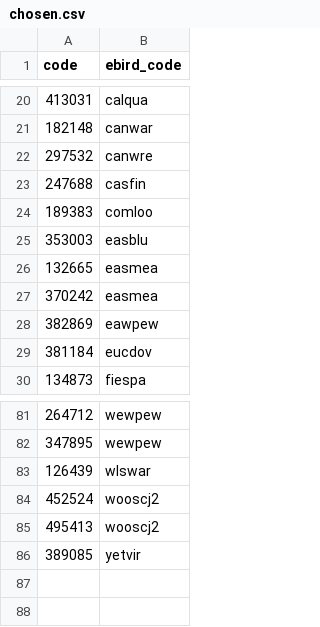
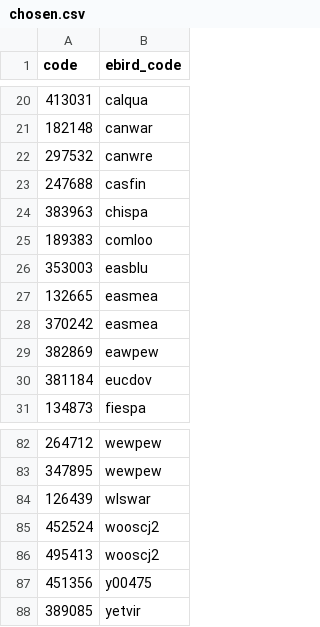
Before and after one commit to BigBangData/BirdcallTimer, a CSV file: csv/chosen.csv, drawn as a sheet; only a part is shown, gaps mark what is left out; the diff names each change by its address in the sheet, - before the commit and + after, or states it on an @@ line.

```diff
--- a/csv/chosen.csv
+++ b/csv/chosen.csv
+row 24: 383963 | chispa
+row 87: 451356 | y00475
```
Also changed, not shown: csv/pic_metadata.csv, 1 other file.
